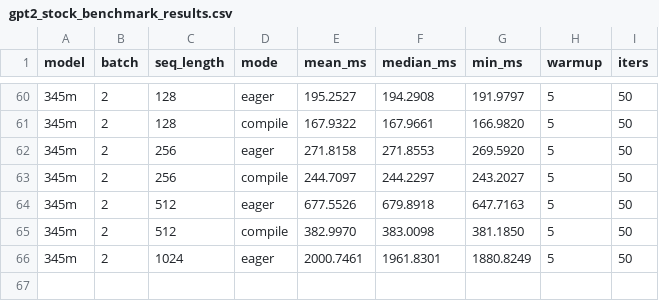
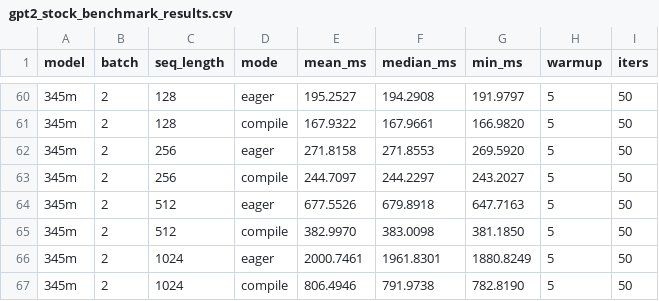
Before and after one commit to LLM-Compiler/pytorch, a CSV file: gpt2_stock_benchmark_results.csv, drawn as a sheet; only a part is shown, gaps mark what is left out; the diff names each change by its address in the sheet, - before the commit and + after, or states it on an @@ line.

Commit message:
Stock GPT2 compile: 345m B=2 S=1024 mean=806.495ms

```diff
--- a/gpt2_stock_benchmark_results.csv
+++ b/gpt2_stock_benchmark_results.csv
+row 67: 345m | 2 | 1024 | compile | 806.4946 | 791.9738 | 782.8190 | 5 | 50
```
